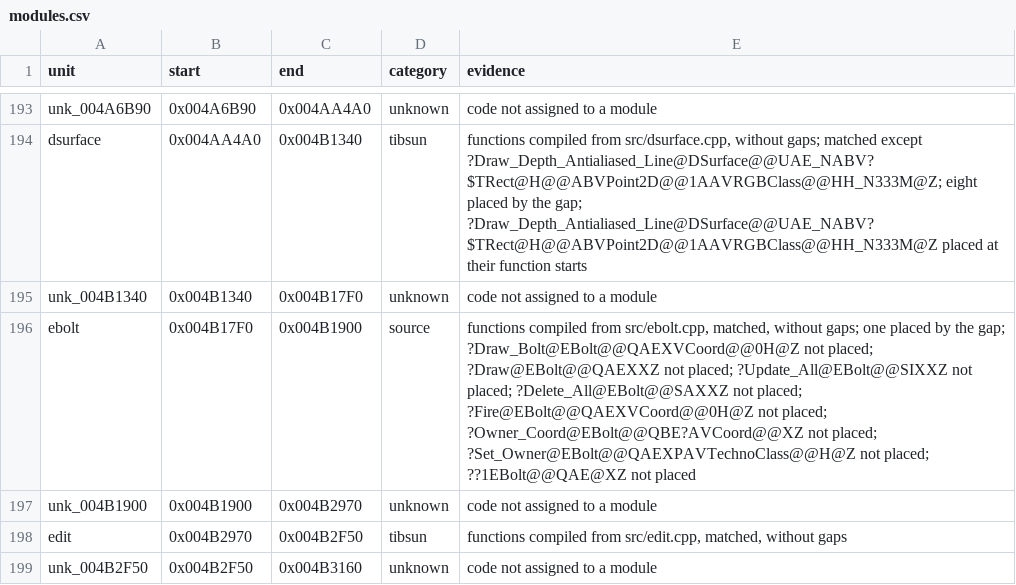
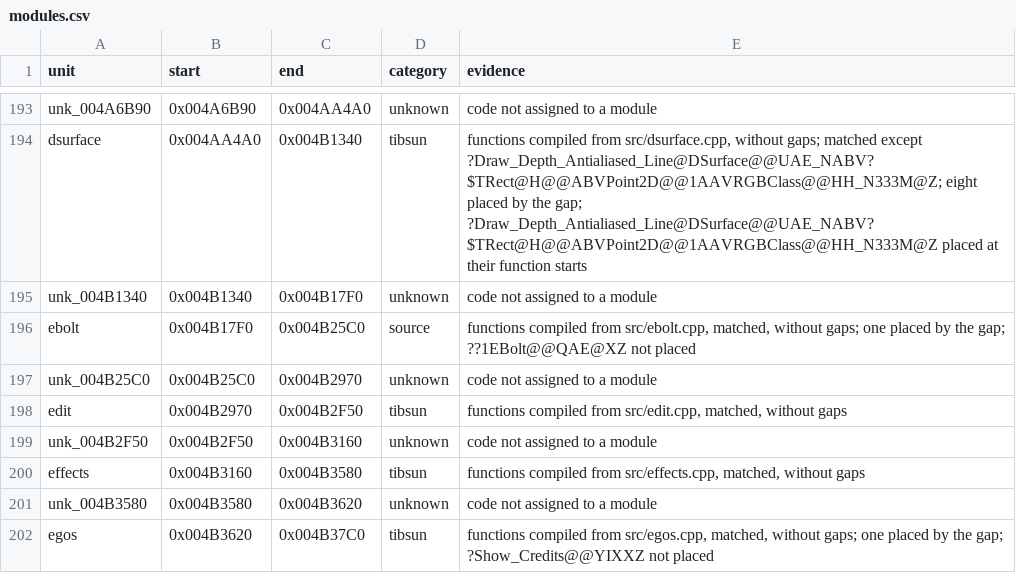
Before and after one commit to meastes/RedAlert2, a CSV file: config/ra2-1.006/modules.csv, drawn as a sheet; only a part is shown, gaps mark what is left out; the shorter side is filled out with more unchanged rows.

Commit message:
Extend ebolt.cpp to 0x4B25C0

```diff
--- a/config/ra2-1.006/modules.csv
+++ b/config/ra2-1.006/modules.csv
@@ -195,4 +195,4 @@ dsurface,0x004AA4A0,0x004B1340,tibsun,"functions compiled from src/dsurface.cpp,
 unk_004B1340,0x004B1340,0x004B17F0,unknown,code not assigned to a module
-ebolt,0x004B17F0,0x004B1900,source,"functions compiled from src/ebolt.cpp, matched, without gaps; one placed by the gap; ?Draw_Bolt@EBolt@@QAEXVCoord@@0H@Z not placed; ?Draw@EBolt@@QAEXXZ not placed; ?Update_All@EBolt@@SIXXZ not placed; ?Delete_All@EBolt@@SAXXZ not placed; ?Fire@EBolt@@QAEXVCoord@@0H@Z not placed; ?Owner_Coord@EBolt@@QBE?AVCoord@@XZ not placed; ?Set_Owner@EBolt@@QAEXPAVTechnoClass@@H@Z not placed; ??1EBolt@@QAE@XZ not placed"
-unk_004B1900,0x004B1900,0x004B2970,unknown,code not assigned to a module
+ebolt,0x004B17F0,0x004B25C0,source,"functions compiled from src/ebolt.cpp, matched, without gaps; one placed by the gap; ??1EBolt@@QAE@XZ not placed"
+unk_004B25C0,0x004B25C0,0x004B2970,unknown,code not assigned to a module
 edit,0x004B2970,0x004B2F50,tibsun,"functions compiled from src/edit.cpp, matched, without gaps"
```
Also changed, not shown: config/ra2-1.006/functions.csv, 1 other file.
